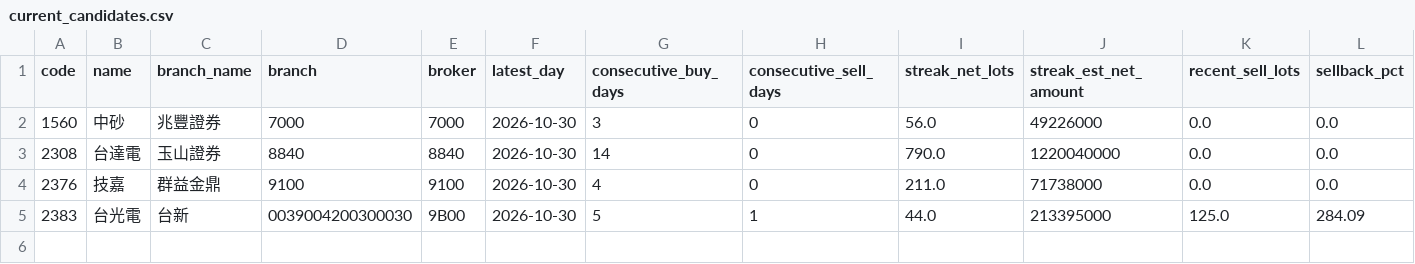
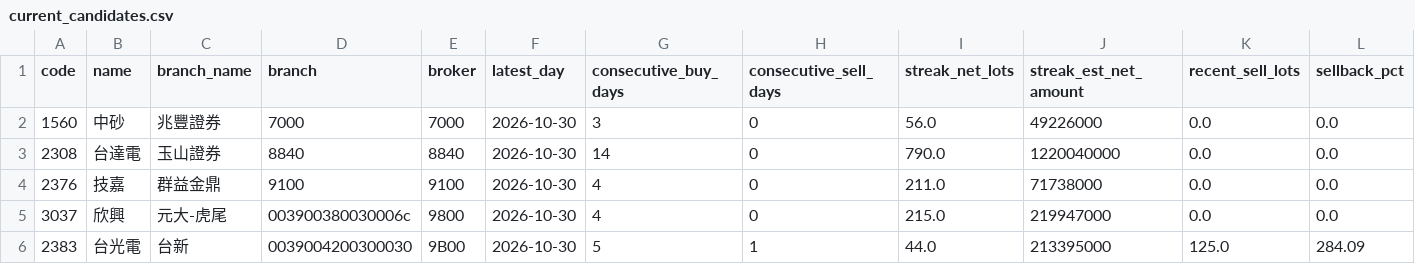
Before and after one commit to leowang51768-ops/lobster-radar-cloud, a CSV file: branch_tracker/data/current_candidates.csv, drawn as a sheet; only a part is shown; rows hold the shown columns only; the diff names each change by its address in the sheet, - before the commit and + after, or states it on an @@ line.

```diff
--- a/branch_tracker/data/current_candidates.csv
+++ b/branch_tracker/data/current_candidates.csv
+row 5: 3037 | 欣興 | 元大-虎尾 | 003900380030006c | 9800 | 2026-10-30 | 4 | 0 | 215.0 | 219947000 | 0.0 | 0.0
```
Also changed, not shown: 8 other files.
